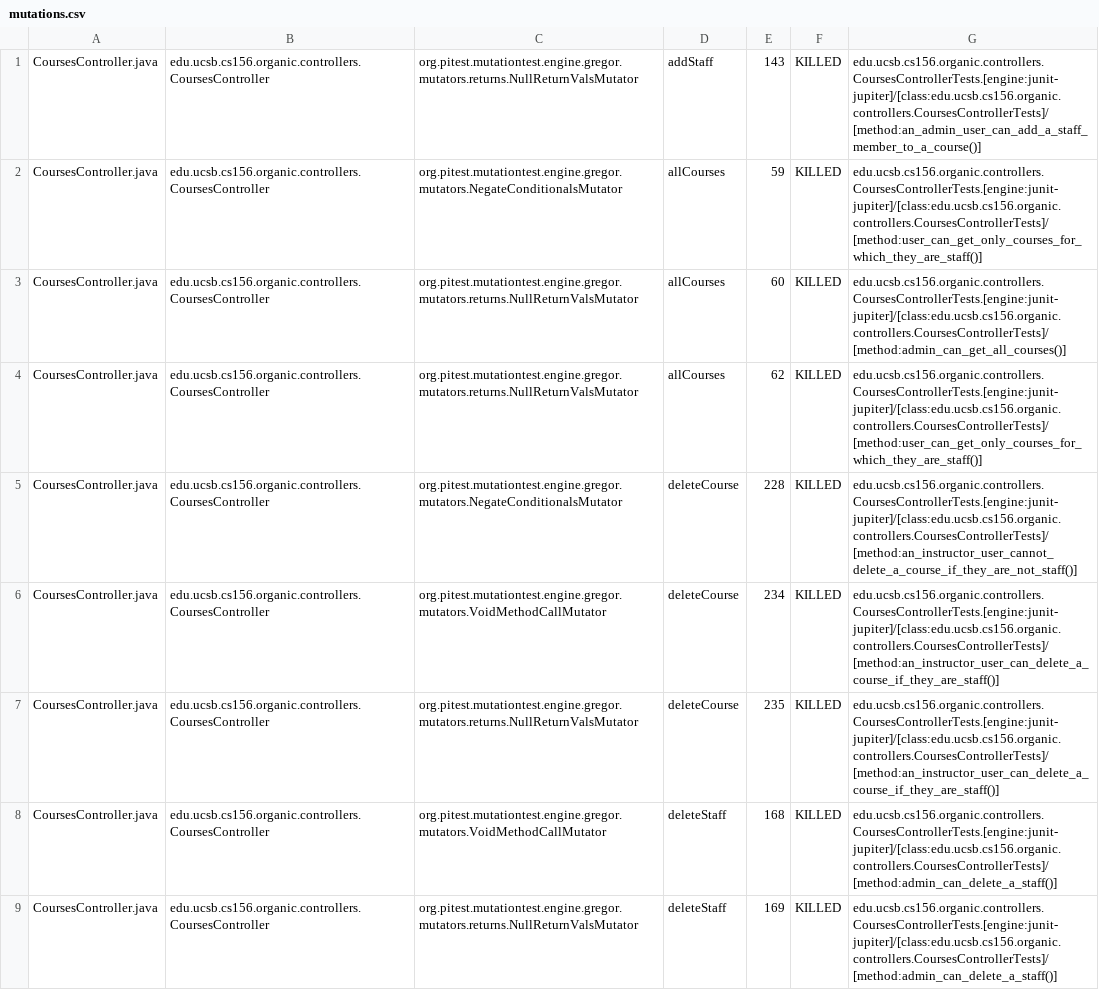
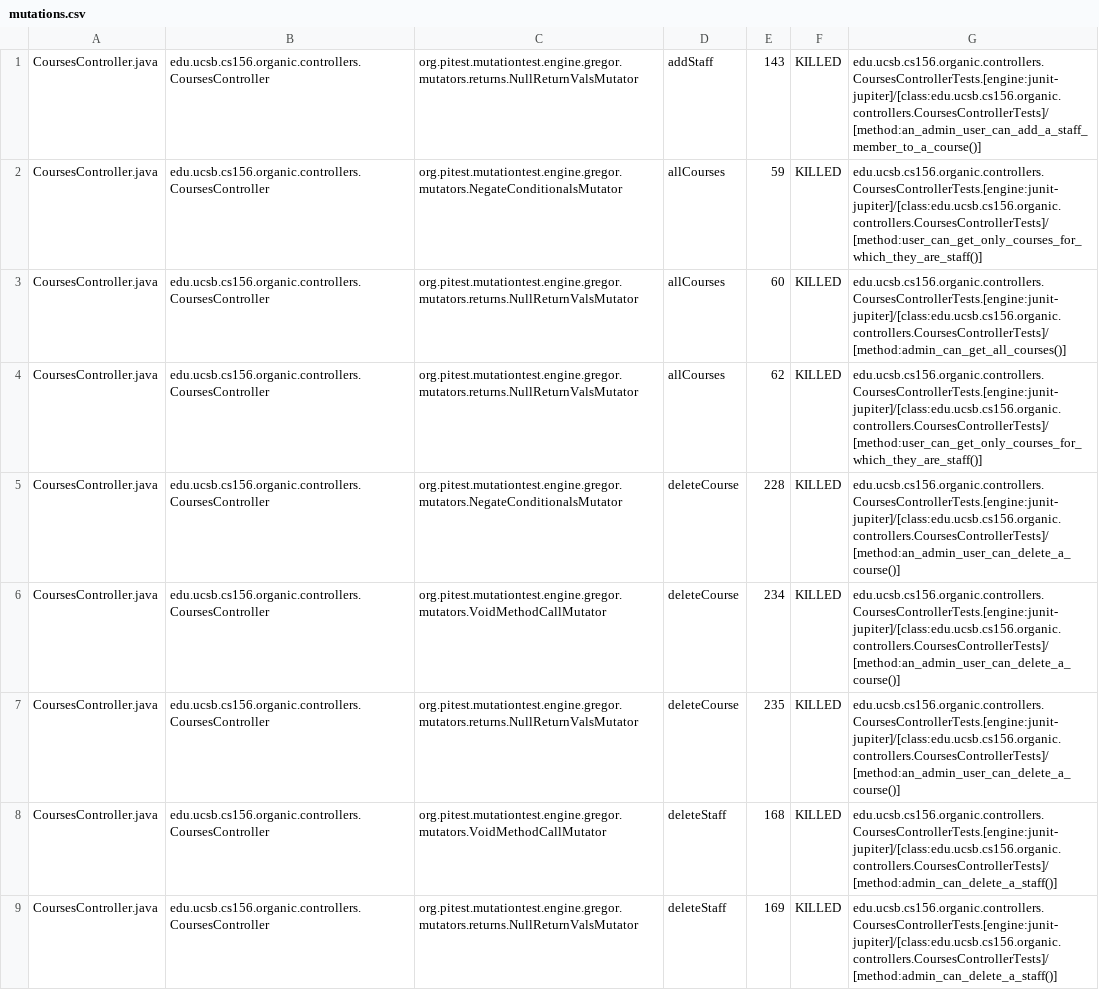
Before and after one commit to ucsb-cs156-s24/proj-organic-s24-5pm-1, a CSV file: prs/21/pitest/mutations.csv, drawn as a sheet; only a part is shown; the diff covers the shown part only.

Commit message:
Deploying to gh-pages from @ ucsb-cs156-s24/proj-organic-s24-5pm-1@511162a57e07a999b0d020260b452983044b4bc9 🚀

```diff
--- a/prs/21/pitest/mutations.csv
+++ b/prs/21/pitest/mutations.csv
@@ -4,5 +4,5 @@ CoursesController.java,edu.ucsb.cs156.organic.controllers.CoursesController,org.
 CoursesController.java,edu.ucsb.cs156.organic.controllers.CoursesController,org.pitest.mutationtest.engine.gregor.mutators.returns.NullReturnValsMutator,allCourses,62,KILLED,edu.ucsb.cs156.organic.controllers.CoursesControllerTests.[engine:junit-jupiter]/[class:edu.ucsb.cs156.organic.controllers.CoursesControllerTests]/[method:user_can_get_only_courses_for_which_they_are_staff()]
-CoursesController.java,edu.ucsb.cs156.organic.controllers.CoursesController,org.pitest.mutationtest.engine.gregor.mutators.NegateConditionalsMutator,deleteCourse,228,KILLED,edu.ucsb.cs156.organic.controllers.CoursesControllerTests.[engine:junit-jupiter]/[class:edu.ucsb.cs156.organic.controllers.CoursesControllerTests]/[method:an_instructor_user_cannot_delete_a_course_if_they_are_not_staff()]
-CoursesController.java,edu.ucsb.cs156.organic.controllers.CoursesController,org.pitest.mutationtest.engine.gregor.mutators.VoidMethodCallMutator,deleteCourse,234,KILLED,edu.ucsb.cs156.organic.controllers.CoursesControllerTests.[engine:junit-jupiter]/[class:edu.ucsb.cs156.organic.controllers.CoursesControllerTests]/[method:an_instructor_user_can_delete_a_course_if_they_are_staff()]
-CoursesController.java,edu.ucsb.cs156.organic.controllers.CoursesController,org.pitest.mutationtest.engine.gregor.mutators.returns.NullReturnValsMutator,deleteCourse,235,KILLED,edu.ucsb.cs156.organic.controllers.CoursesControllerTests.[engine:junit-jupiter]/[class:edu.ucsb.cs156.organic.controllers.CoursesControllerTests]/[method:an_instructor_user_can_delete_a_course_if_they_are_staff()]
+CoursesController.java,edu.ucsb.cs156.organic.controllers.CoursesController,org.pitest.mutationtest.engine.gregor.mutators.NegateConditionalsMutator,deleteCourse,228,KILLED,edu.ucsb.cs156.organic.controllers.CoursesControllerTests.[engine:junit-jupiter]/[class:edu.ucsb.cs156.organic.controllers.CoursesControllerTests]/[method:an_admin_user_can_delete_a_course()]
+CoursesController.java,edu.ucsb.cs156.organic.controllers.CoursesController,org.pitest.mutationtest.engine.gregor.mutators.VoidMethodCallMutator,deleteCourse,234,KILLED,edu.ucsb.cs156.organic.controllers.CoursesControllerTests.[engine:junit-jupiter]/[class:edu.ucsb.cs156.organic.controllers.CoursesControllerTests]/[method:an_admin_user_can_delete_a_course()]
+CoursesController.java,edu.ucsb.cs156.organic.controllers.CoursesController,org.pitest.mutationtest.engine.gregor.mutators.returns.NullReturnValsMutator,deleteCourse,235,KILLED,edu.ucsb.cs156.organic.controllers.CoursesControllerTests.[engine:junit-jupiter]/[class:edu.ucsb.cs156.organic.controllers.CoursesControllerTests]/[method:an_admin_user_can_delete_a_course()]
 CoursesController.java,edu.ucsb.cs156.organic.controllers.CoursesController,org.pitest.mutationtest.engine.gregor.mutators.VoidMethodCallMutator,deleteStaff,168,KILLED,edu.ucsb.cs156.organic.controllers.CoursesControllerTests.[engine:junit-jupiter]/[class:edu.ucsb.cs156.organic.controllers.CoursesControllerTests]/[method:admin_can_delete_a_staff()]
```
Also changed, not shown: 18 edited cells elsewhere in this file, 17 other files.
